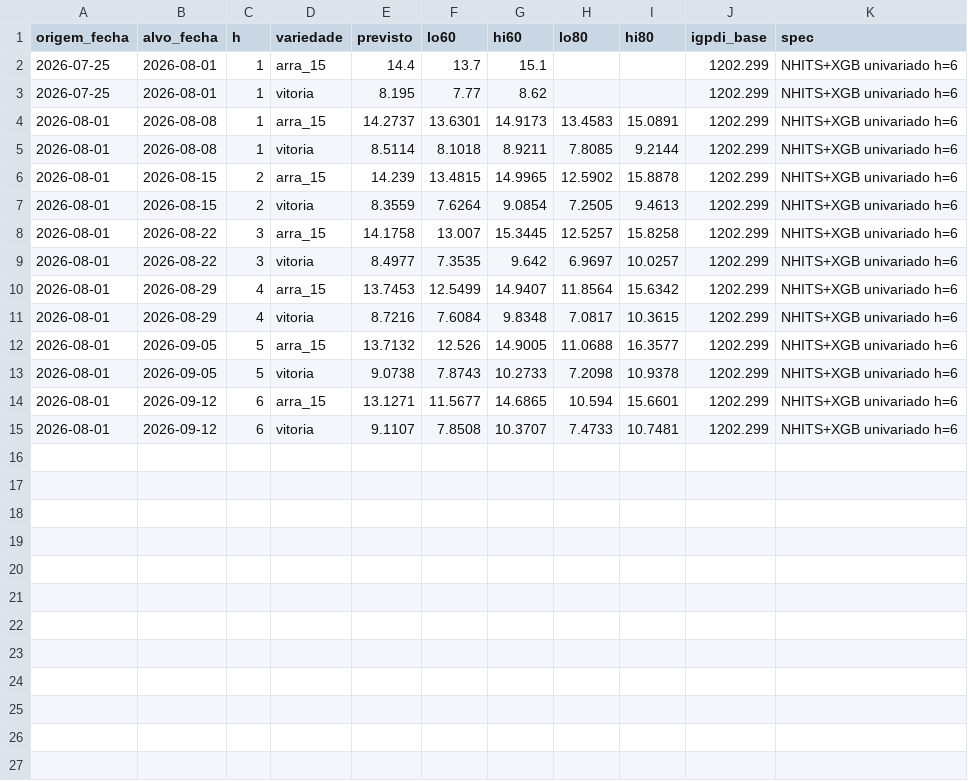
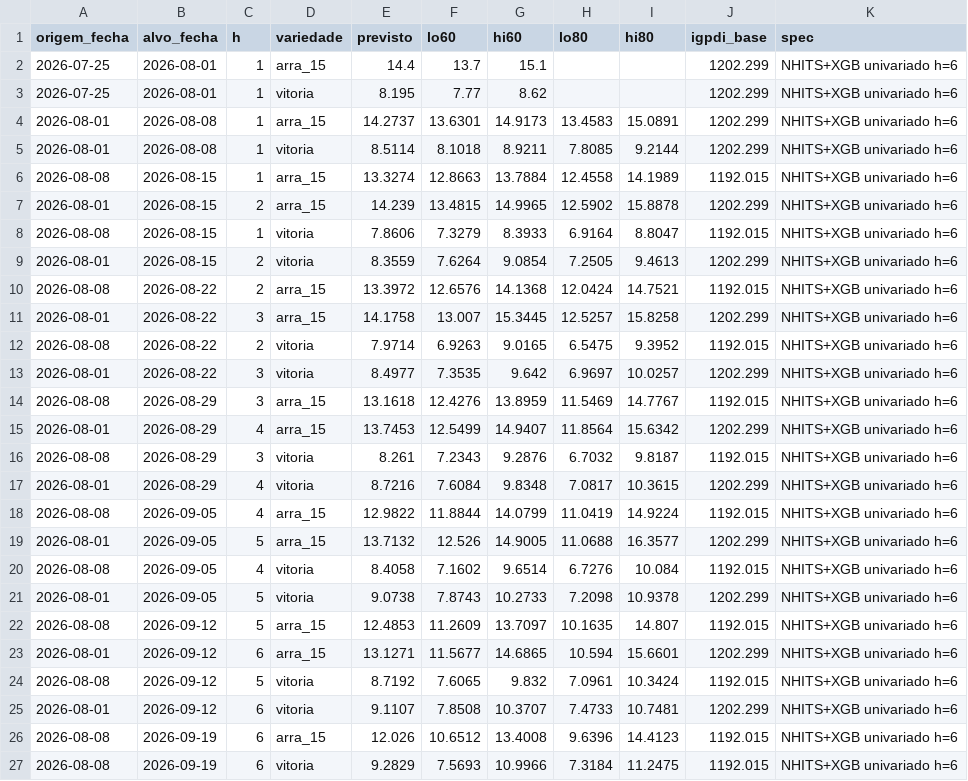
Before and after one commit to observatoriosdemercado/uva, a CSV file: forecast/historico_previsoes.csv, drawn as a sheet.

Commit message:
Semana 32: duas hipoteses testadas e refutadas (secoes 8.3 e 8.4)
Dados ate a semana 32/2026. A previsao errou a Vitoria (observado 7,83 contra
faixa de 60% 8,10-8,92; dentro da de 80%) e acertou a Arra em valor e direcao.
A decomposicao por modelo mostra os dois errando em variedades OPOSTAS: na
Arra o XGBoost saiu da banda por um centavo e o NHITS ficou dentro; na Vitoria
o inverso. A combinacao salvou a Arra e foi arrastada para fora na Vitoria.

Investigacao do vies de alta do NHITS na Vitoria (previu alta em tres semanas
seguidas de queda sustentada). Duas explicacoes candidatas foram testadas com
DM pareado - ambas REFUTADAS:

- 8.3 Janela de entrada (input_size). Hipotese: 104 semanas ancoram a rede num
  patamar de preco superado. Resultado oposto - 104 vence 26 (p=0,009) e 52
  (p=0,099) na Vitoria; 156 nao acrescenta. O vies nao varia monotonicamente
  com a janela, derrubando o mecanismo proposto. O valor herdado da manga passa
  de nao examinado a validado.

- 8.4 Janela de treino / mudanca de regime. Hipotese vinda da analise de
  cronograma do grupo, que data a quebra em 2021. Truncar o treino em 2021
  PIORA a Vitoria (XGBoost p=0,015; combinacao p=0,053) e triplica o vies;
  o corte em 2019 e um empate. Conciliacao: aquela analise depende do padrao
  sazonal, que estes modelos nao usam (o Fourier foi rejeitado em 8.2).
  Limitacao registrada: o teste confunde "regime diferente" com "menos dados";
  o teste limpo seria ponderar por recencia, que fica no roteiro.

Nenhuma mudanca de especificacao: segue a combinacao NHITS + XGBoost
univariada, input_size 104, treino na serie completa.

A secao 11.2 ganhou notas de leitura: por que uma banda de 60% deve falhar em
40% das semanas, a decomposicao acima, e o registro da revisao do IGP-DI (as
semanas 27-31 sairam de 1202,299 para 1192,015, reescalando toda a serie real
em -0,85%). O historico resistiu porque grava o igpdi_base de cada previsao e
reexpressa o observado nessa base - por isso a semana 31 aparece agora como
14,38/8,14 e nao 14,26/8,07.

```diff
--- a/forecast/historico_previsoes.csv
+++ b/forecast/historico_previsoes.csv
@@ -5,11 +5,23 @@ origem_fecha,alvo_fecha,h,variedade,previsto,lo60,hi60,lo80,hi80,igpdi_base,spec
 2026-08-01,2026-08-08,1,vitoria,8.5114,8.1018,8.9211,7.8085,9.2144,1202.299,NHITS+XGB univariado h=6
+2026-08-08,2026-08-15,1,arra_15,13.3274,12.8663,13.7884,12.4558,14.1989,1192.015,NHITS+XGB univariado h=6
 2026-08-01,2026-08-15,2,arra_15,14.239,13.4815,14.9965,12.5902,15.8878,1202.299,NHITS+XGB univariado h=6
+2026-08-08,2026-08-15,1,vitoria,7.8606,7.3279,8.3933,6.9164,8.8047,1192.015,NHITS+XGB univariado h=6
 2026-08-01,2026-08-15,2,vitoria,8.3559,7.6264,9.0854,7.2505,9.4613,1202.299,NHITS+XGB univariado h=6
+2026-08-08,2026-08-22,2,arra_15,13.3972,12.6576,14.1368,12.0424,14.7521,1192.015,NHITS+XGB univariado h=6
 2026-08-01,2026-08-22,3,arra_15,14.1758,13.007,15.3445,12.5257,15.8258,1202.299,NHITS+XGB univariado h=6
+2026-08-08,2026-08-22,2,vitoria,7.9714,6.9263,9.0165,6.5475,9.3952,1192.015,NHITS+XGB univariado h=6
 2026-08-01,2026-08-22,3,vitoria,8.4977,7.3535,9.642,6.9697,10.0257,1202.299,NHITS+XGB univariado h=6
+2026-08-08,2026-08-29,3,arra_15,13.1618,12.4276,13.8959,11.5469,14.7767,1192.015,NHITS+XGB univariado h=6
 2026-08-01,2026-08-29,4,arra_15,13.7453,12.5499,14.9407,11.8564,15.6342,1202.299,NHITS+XGB univariado h=6
+2026-08-08,2026-08-29,3,vitoria,8.261,7.2343,9.2876,6.7032,9.8187,1192.015,NHITS+XGB univariado h=6
 2026-08-01,2026-08-29,4,vitoria,8.7216,7.6084,9.8348,7.0817,10.3615,1202.299,NHITS+XGB univariado h=6
+2026-08-08,2026-09-05,4,arra_15,12.9822,11.8844,14.0799,11.0419,14.9224,1192.015,NHITS+XGB univariado h=6
 2026-08-01,2026-09-05,5,arra_15,13.7132,12.526,14.9005,11.0688,16.3577,1202.299,NHITS+XGB univariado h=6
+2026-08-08,2026-09-05,4,vitoria,8.4058,7.1602,9.6514,6.7276,10.084,1192.015,NHITS+XGB univariado h=6
 2026-08-01,2026-09-05,5,vitoria,9.0738,7.8743,10.2733,7.2098,10.9378,1202.299,NHITS+XGB univariado h=6
+2026-08-08,2026-09-12,5,arra_15,12.4853,11.2609,13.7097,10.1635,14.807,1192.015,NHITS+XGB univariado h=6
 2026-08-01,2026-09-12,6,arra_15,13.1271,11.5677,14.6865,10.594,15.6601,1202.299,NHITS+XGB univariado h=6
+2026-08-08,2026-09-12,5,vitoria,8.7192,7.6065,9.832,7.0961,10.3424,1192.015,NHITS+XGB univariado h=6
 2026-08-01,2026-09-12,6,vitoria,9.1107,7.8508,10.3707,7.4733,10.7481,1202.299,NHITS+XGB univariado h=6
+2026-08-08,2026-09-19,6,arra_15,12.026,10.6512,13.4008,9.6396,14.4123,1192.015,NHITS+XGB univariado h=6
+2026-08-08,2026-09-19,6,vitoria,9.2829,7.5693,10.9966,7.3184,11.2475,1192.015,NHITS+XGB univariado h=6
```
Also changed, not shown: 2 other files.
